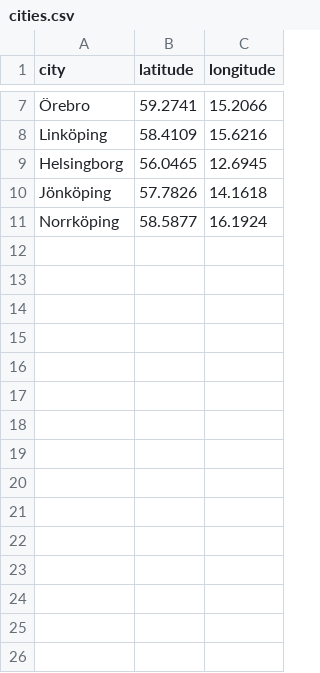
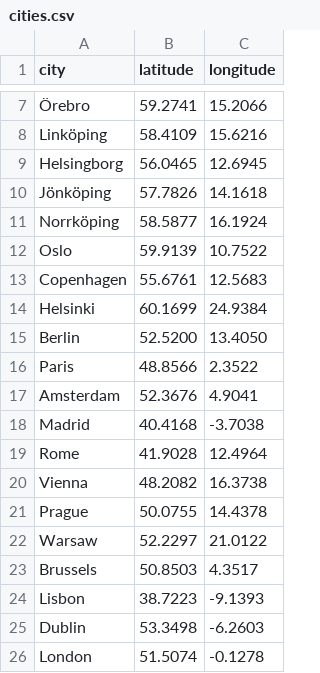
Before and after one commit to Sixten1/Air-quality-monitor, a CSV file: cities.csv, drawn as a sheet; only a part is shown, gaps mark what is left out.

Commit message:
Make city selection dynamic

```diff
--- a/cities.csv
+++ b/cities.csv
@@ -11 +11,16 @@ city, latitude, longitude
 "Norrköping", 58.5877, 16.1924
+"Oslo",59.9139,10.7522
+"Copenhagen",55.6761,12.5683
+"Helsinki",60.1699,24.9384
+"Berlin",52.5200,13.4050
+"Paris",48.8566,2.3522
+"Amsterdam",52.3676,4.9041
+"Madrid",40.4168,-3.7038
+"Rome",41.9028,12.4964
+"Vienna",48.2082,16.3738
+"Prague",50.0755,14.4378
+"Warsaw",52.2297,21.0122
+"Brussels",50.8503,4.3517
+"Lisbon",38.7223,-9.1393
+"Dublin",53.3498,-6.2603
+"London",51.5074,-0.1278
```
Also changed, not shown: 2 other files.
